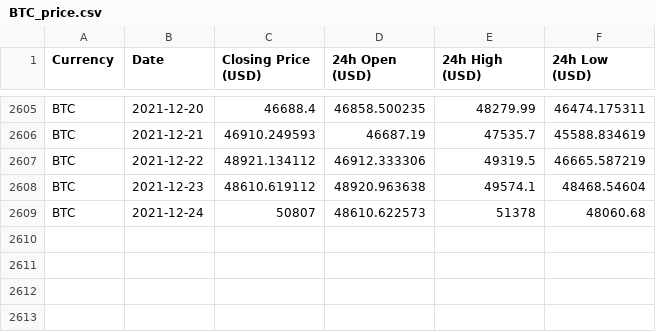
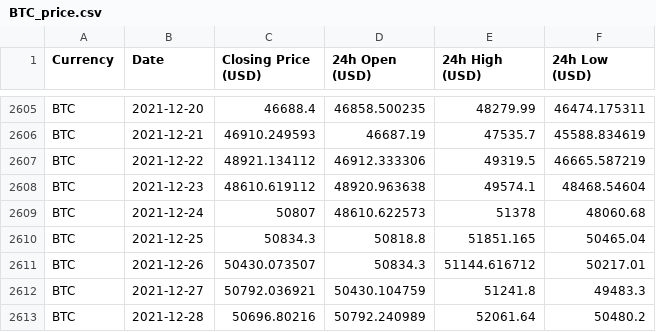
Before and after one commit to geniusnhu/daistats, a CSV file: BTC_price.csv, drawn as a sheet; only a part is shown, gaps mark what is left out.

```diff
--- a/BTC_price.csv
+++ b/BTC_price.csv
@@ -2609 +2609,5 @@ BTC,2021-12-23,48610.619112,48920.963638,49574.1,48468.54604
 BTC,2021-12-24,50807,48610.622573,51378,48060.68
+BTC,2021-12-25,50834.3,50818.8,51851.165,50465.04
+BTC,2021-12-26,50430.073507,50834.3,51144.616712,50217.01
+BTC,2021-12-27,50792.036921,50430.104759,51241.8,49483.3
+BTC,2021-12-28,50696.80216,50792.240989,52061.64,50480.2
```
Also changed, not shown: daistats_data.csv, rich_wallet.csv.
